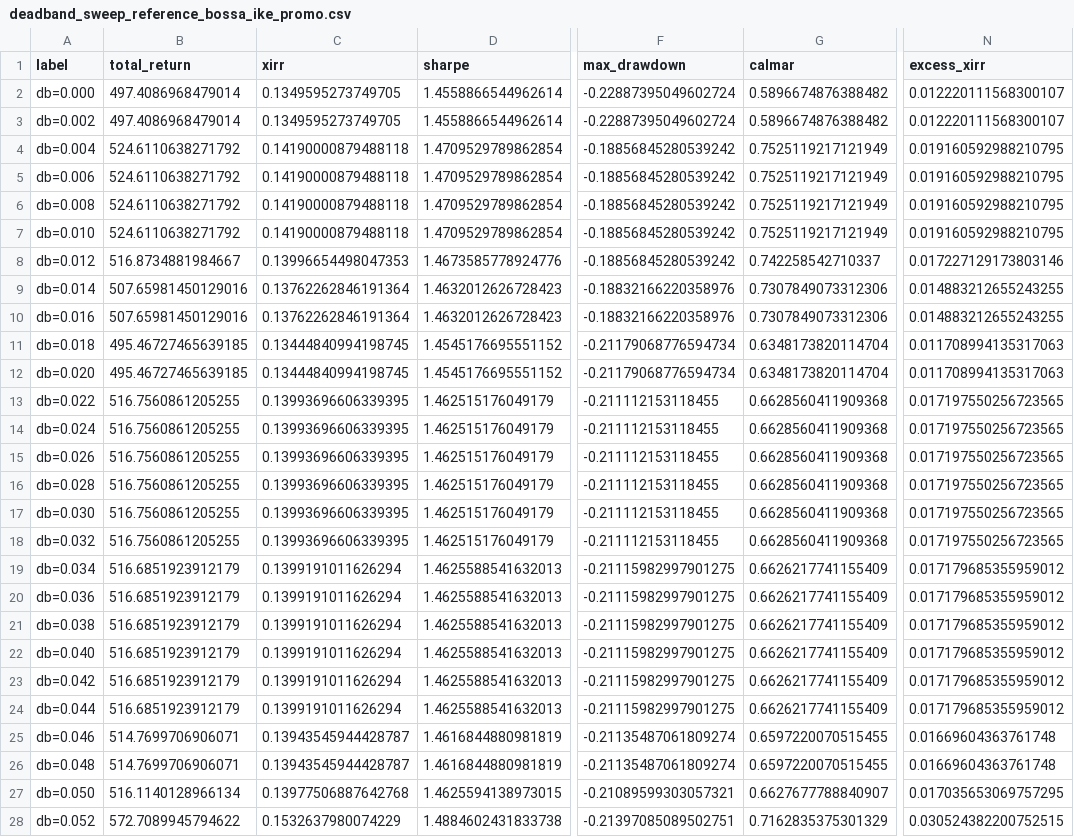
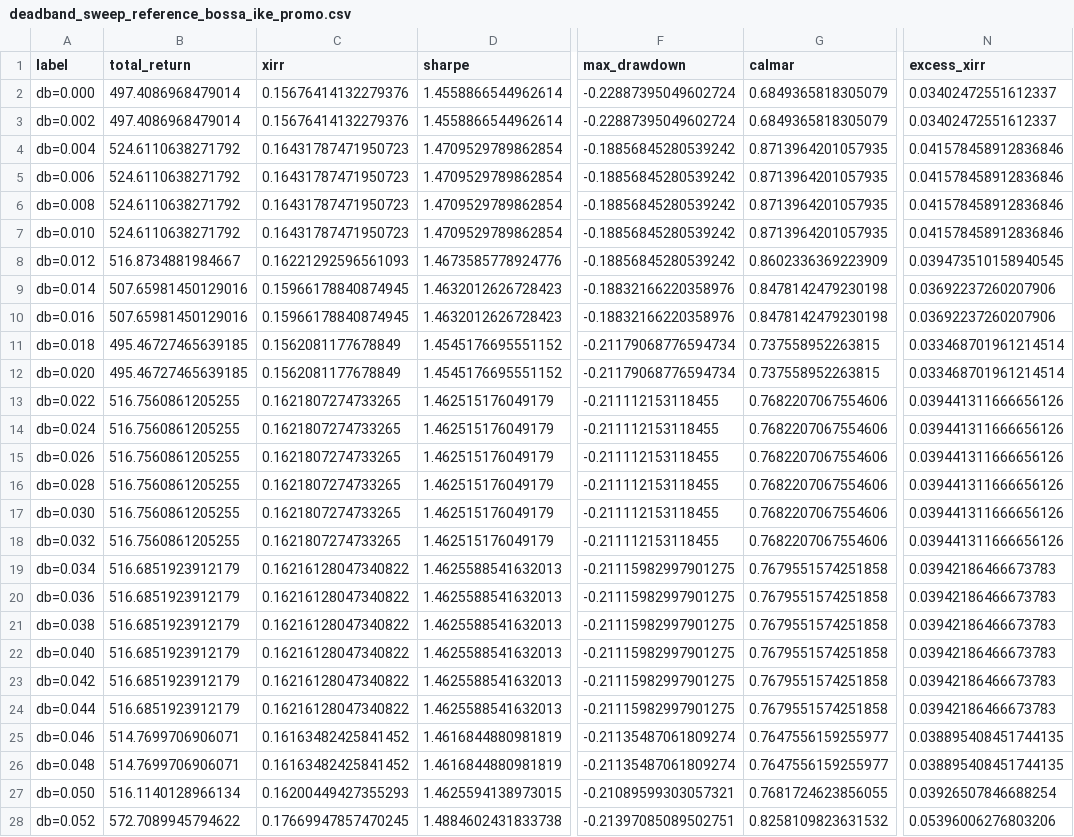
Before and after one commit to kamilkaczmareksolutions/gem-zi-checkup, a CSV file: results/deadband_sweep_reference_bossa_ike_promo.csv, drawn as a sheet; only a part is shown, gaps mark what is left out; the diff covers the shown part only; the diff names each change by its address in the sheet, - before the commit and + after, or states it on an @@ line.

Commit message:
fix: OOS MaxDD worst-fold, IS deadband label informacyjnie, Sharpe(IS)
- OOS MaxDD zmieniony z artefaktu zszywanego equity na min(fold_rets)
  → MaxDD(worst fold)=-12.35% zamiast -17.80%
- Memo: IS optymalny oznaczony jako (informacyjnie), dodana nota
  o look-ahead bias
- Memo: kolumna Sharpe → Sharpe (IS)

```diff
--- a/results/deadband_sweep_reference_bossa_ike_promo.csv
+++ b/results/deadband_sweep_reference_bossa_ike_promo.csv
-C2:C3 (xirr): 0.1349595273749705
+C2:C3 (xirr): 0.15676414132279376
-G2:G3 (calmar): 0.5896674876388482
+G2:G3 (calmar): 0.6849365818305079
-N2:N3 (excess_xirr): 0.012220111568300107
+N2:N3 (excess_xirr): 0.03402472551612337
-C4:C7 (xirr): 0.14190000879488118
+C4:C7 (xirr): 0.16431787471950723
-G4:G7 (calmar): 0.7525119217121949
+G4:G7 (calmar): 0.8713964201057935
-N4:N7 (excess_xirr): 0.019160592988210795
+N4:N7 (excess_xirr): 0.041578458912836846
-C8 (xirr): 0.13996654498047353
+C8 (xirr): 0.16221292596561093
-G8 (calmar): 0.742258542710337
+G8 (calmar): 0.8602336369223909
-N8 (excess_xirr): 0.017227129173803146
+N8 (excess_xirr): 0.039473510158940545
-C9:C10 (xirr): 0.13762262846191364
+C9:C10 (xirr): 0.15966178840874945
-G9:G10 (calmar): 0.7307849073312306
+G9:G10 (calmar): 0.8478142479230198
-N9:N10 (excess_xirr): 0.014883212655243255
+N9:N10 (excess_xirr): 0.03692237260207906
-C11:C12 (xirr): 0.13444840994198745
+C11:C12 (xirr): 0.1562081177678849
-G11:G12 (calmar): 0.6348173820114704
+G11:G12 (calmar): 0.737558952263815
-N11:N12 (excess_xirr): 0.011708994135317063
+N11:N12 (excess_xirr): 0.033468701961214514
-C13:C18 (xirr): 0.13993696606339395
+C13:C18 (xirr): 0.1621807274733265
-G13:G18 (calmar): 0.6628560411909368
+G13:G18 (calmar): 0.7682207067554606
-N13:N18 (excess_xirr): 0.017197550256723565
+N13:N18 (excess_xirr): 0.039441311666656126
-C19:C24 (xirr): 0.1399191011626294
+C19:C24 (xirr): 0.16216128047340822
-G19:G24 (calmar): 0.6626217741155409
+G19:G24 (calmar): 0.7679551574251858
-N19:N24 (excess_xirr): 0.017179685355959012
+N19:N24 (excess_xirr): 0.03942186466673783
-C25:C26 (xirr): 0.13943545944428787
+C25:C26 (xirr): 0.16163482425841452
-G25:G26 (calmar): 0.6597220070515455
+G25:G26 (calmar): 0.7647556159255977
-N25:N26 (excess_xirr): 0.01669604363761748
+N25:N26 (excess_xirr): 0.038895408451744135
-C27 (xirr): 0.13977506887642768
+C27 (xirr): 0.16200449427355293
-G27 (calmar): 0.6627677788840907
+G27 (calmar): 0.7681724623856055
-N27 (excess_xirr): 0.017035653069757295
+N27 (excess_xirr): 0.03926507846688254
-C28 (xirr): 0.1532637980074229
+C28 (xirr): 0.17669947857470245
-G28 (calmar): 0.7162835375301329
+G28 (calmar): 0.8258109823631532
-N28 (excess_xirr): 0.030524382200752515
+N28 (excess_xirr): 0.05396006276803206
```
Also changed, not shown: 42 edited cells elsewhere in this file, results/deadband_sweep_bossa_ike_promo.csv, results/deadband_sweep_bossa_ike_standard.csv, 15 other files.
